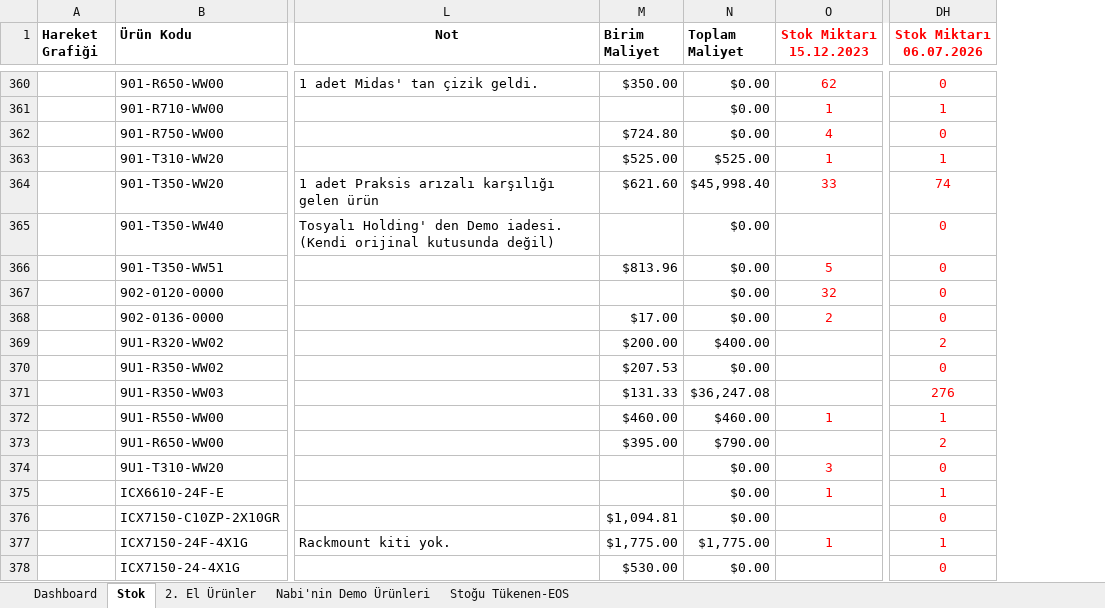
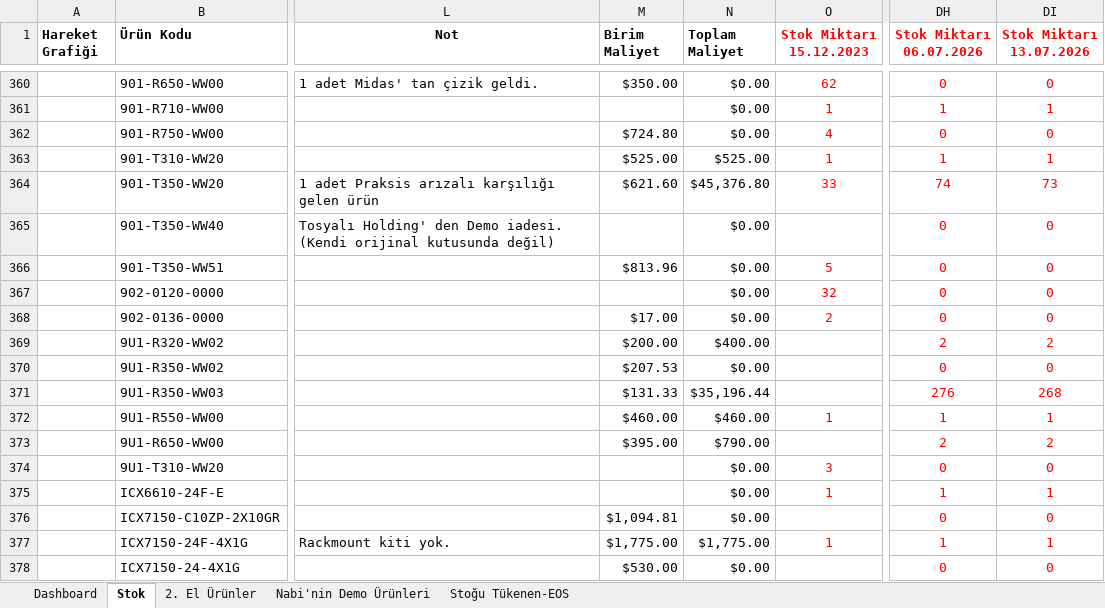
Before and after one commit to emraherbil/F2-Stok, an Excel workbook: Stok Sayım Arşivi-v3.1-Web.xlsm, sheet Stok, drawn as a sheet; only a part is shown, gaps mark what is left out; values as stored, in another font and other column widths than the file's, no borders; the diff covers the shown part only; the diff names each change by its address in the sheet, - before the commit and + after, or states it on an @@ line.

```diff
--- a/Stok Sayım Arşivi-v3.1-Web.xlsm (sheet Stok)
+++ b/Stok Sayım Arşivi-v3.1-Web.xlsm (sheet Stok)
+column DI (Stok Miktarı 13.07.2026), rows 360-378: 0 | 1 | 0 | 1 | 73 | 0 | 0 | 0 | 0 | 2 | 0 | 268 | 1 | 2 | 0 | 1 | 0 | 1 | 0
-N364 (Toplam Maliyet): $45,998.40
+N364 (Toplam Maliyet): $45,376.80
-N371 (Toplam Maliyet): $36,247.08
+N371 (Toplam Maliyet): $35,196.44
```
Also changed, not shown: 5 edited cells elsewhere in this sheet, sheet Dashboard, formulas that keep their value, charts or pictures.
